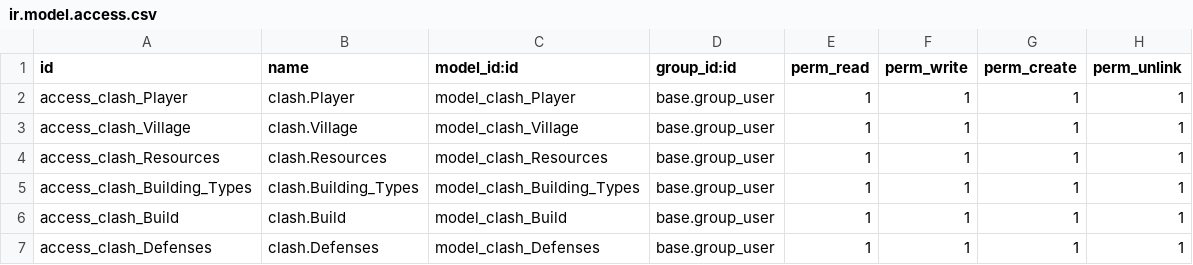
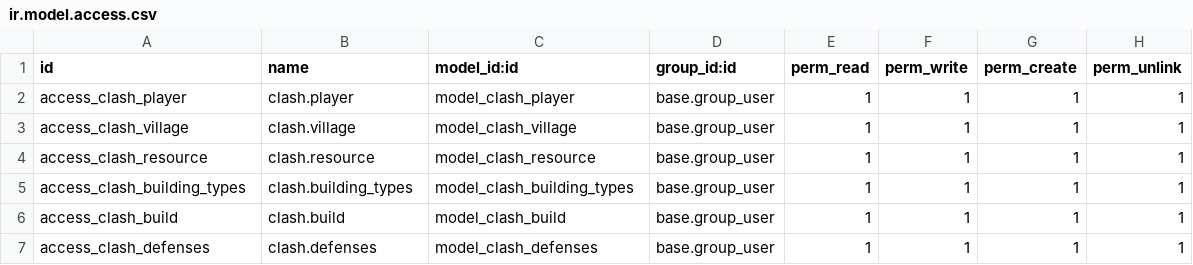
Before and after one commit to Angel17ms/sge2023-24, a CSV file: clash/security/ir.model.access.csv, drawn as a sheet.

```diff
--- a/clash/security/ir.model.access.csv
+++ b/clash/security/ir.model.access.csv
@@ -1,7 +1,7 @@
 id,name,model_id:id,group_id:id,perm_read,perm_write,perm_create,perm_unlink
-access_clash_Player,clash.Player,model_clash_Player,base.group_user,1,1,1,1
-access_clash_Village,clash.Village,model_clash_Village,base.group_user,1,1,1,1
-access_clash_Resources,clash.Resources,model_clash_Resources,base.group_user,1,1,1,1
-access_clash_Building_Types,clash.Building_Types,model_clash_Building_Types,base.group_user,1,1,1,1
-access_clash_Build,clash.Build,model_clash_Build,base.group_user,1,1,1,1
-access_clash_Defenses,clash.Defenses,model_clash_Defenses,base.group_user,1,1,1,1
+access_clash_player,clash.player,model_clash_player,base.group_user,1,1,1,1
+access_clash_village,clash.village,model_clash_village,base.group_user,1,1,1,1
+access_clash_resource,clash.resource,model_clash_resource,base.group_user,1,1,1,1
+access_clash_building_types,clash.building_types,model_clash_building_types,base.group_user,1,1,1,1
+access_clash_build,clash.build,model_clash_build,base.group_user,1,1,1,1
+access_clash_defenses,clash.defenses,model_clash_defenses,base.group_user,1,1,1,1
```
Also changed, not shown: 2 other files.
